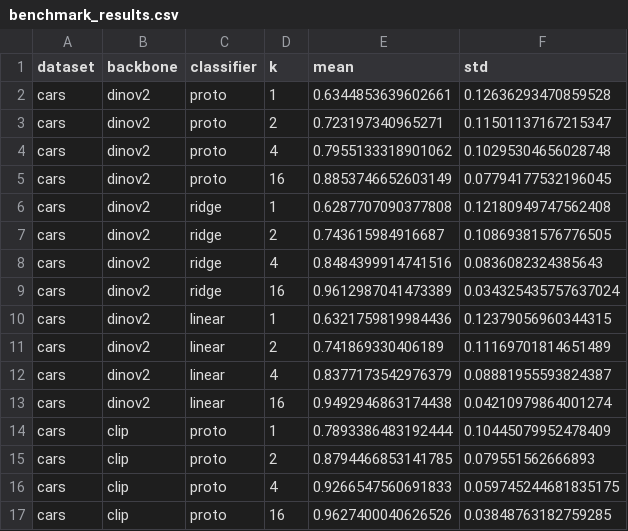
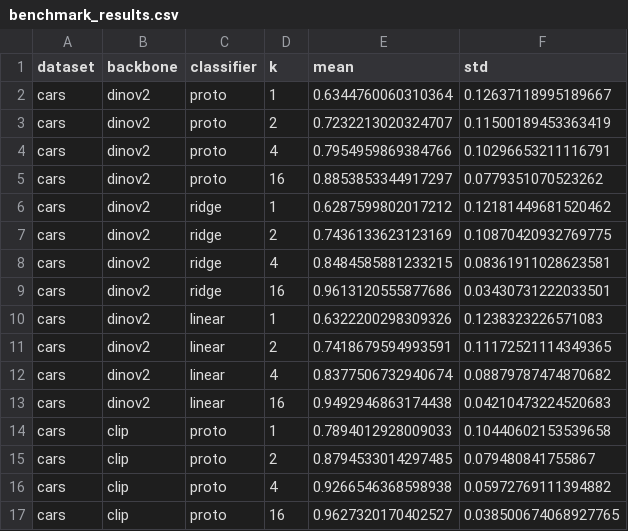
Before and after one commit to eyalsht/cv-hw2-few-shot-benchmarking, a CSV file: benchmark_results.csv, drawn as a sheet; only a part is shown; the diff covers the shown part only.

```diff
--- a/benchmark_results.csv
+++ b/benchmark_results.csv
@@ -1,17 +1,17 @@
 dataset,backbone,classifier,k,mean,std
-cars,dinov2,proto,1,0.6344853639602661,0.12636293470859528
-cars,dinov2,proto,2,0.723197340965271,0.11501137167215347
-cars,dinov2,proto,4,0.7955133318901062,0.10295304656028748
-cars,dinov2,proto,16,0.8853746652603149,0.07794177532196045
-cars,dinov2,ridge,1,0.6287707090377808,0.12180949747562408
-cars,dinov2,ridge,2,0.743615984916687,0.10869381576776505
-cars,dinov2,ridge,4,0.8484399914741516,0.0836082324385643
-cars,dinov2,ridge,16,0.9612987041473389,0.034325435757637024
-cars,dinov2,linear,1,0.6321759819984436,0.12379056960344315
-cars,dinov2,linear,2,0.741869330406189,0.11169701814651489
-cars,dinov2,linear,4,0.8377173542976379,0.08881955593824387
-cars,dinov2,linear,16,0.9492946863174438,0.04210979864001274
-cars,clip,proto,1,0.7893386483192444,0.10445079952478409
-cars,clip,proto,2,0.8794466853141785,0.079551562666893
-cars,clip,proto,4,0.9266547560691833,0.059745244681835175
-cars,clip,proto,16,0.9627400040626526,0.03848763182759285
+cars,dinov2,proto,1,0.6344760060310364,0.12637118995189667
+cars,dinov2,proto,2,0.7232213020324707,0.11500189453363419
+cars,dinov2,proto,4,0.7954959869384766,0.10296653211116791
+cars,dinov2,proto,16,0.8853853344917297,0.0779351070523262
+cars,dinov2,ridge,1,0.6287599802017212,0.12181449681520462
+cars,dinov2,ridge,2,0.7436133623123169,0.10870420932769775
+cars,dinov2,ridge,4,0.8484585881233215,0.08361911028623581
+cars,dinov2,ridge,16,0.9613120555877686,0.03430731222033501
+cars,dinov2,linear,1,0.6322200298309326,0.1238323226571083
+cars,dinov2,linear,2,0.7418679594993591,0.11172521114349365
+cars,dinov2,linear,4,0.8377506732940674,0.08879787474870682
+cars,dinov2,linear,16,0.9492946863174438,0.04210473224520683
+cars,clip,proto,1,0.7894012928009033,0.10440602153539658
+cars,clip,proto,2,0.8794533014297485,0.079480841755867
+cars,clip,proto,4,0.9266546368598938,0.05972769111394882
+cars,clip,proto,16,0.9627320170402527,0.038500674068927765
```
Also changed, not shown: 97 edited cells elsewhere in this file, adapter_results.csv, 3 other files.
